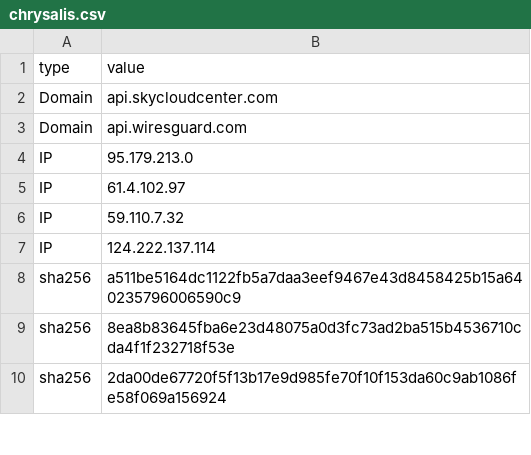
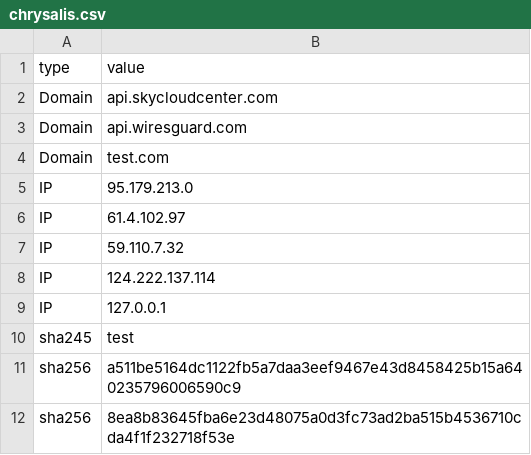
Before and after one commit to cowbe0x004/public_ioc, a CSV file: chrysalis.csv, drawn as a sheet; only a part is shown; the shorter side is filled out with more unchanged rows.

Commit message:
Update chrysalis.csv

```diff
--- a/chrysalis.csv
+++ b/chrysalis.csv
@@ -3,2 +3,3 @@ Domain,api.skycloudcenter.com
 Domain,api.wiresguard.com
+Domain,test.com
 IP,95.179.213.0
@@ -7,2 +8,4 @@ IP,59.110.7.32
 IP,124.222.137.114
+IP,127.0.0.1
+sha245,test
 sha256,a511be5164dc1122fb5a7daa3eef9467e43d8458425b15a640235796006590c9
```
